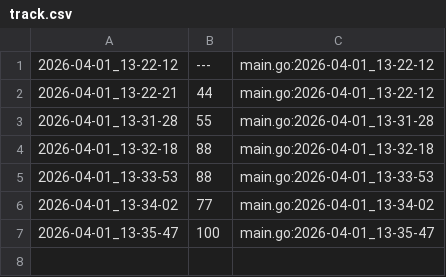
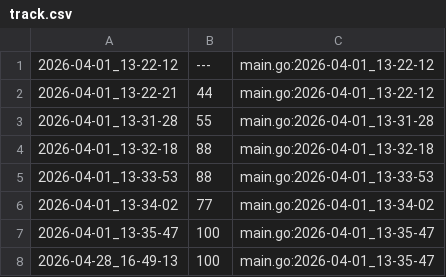
Before and after one commit to qxcode-course/ed-ter-bloco-a-kaynnandeson, a CSV file: .tko/track/ed@eh_primo/track.csv, drawn as a sheet; the diff names each change by its address in the sheet, - before the commit and + after, or states it on an @@ line.

```diff
--- a/.tko/track/ed@eh_primo/track.csv
+++ b/.tko/track/ed@eh_primo/track.csv
+row 8: 2026-04-28_16-49-13 | 100 | main.go:2026-04-01_13-35-47
```
Also changed, not shown: .tko/track/ed@fractais_png/track.csv, .tko/track/ed@manipulacao/track.csv, 53 other files.
